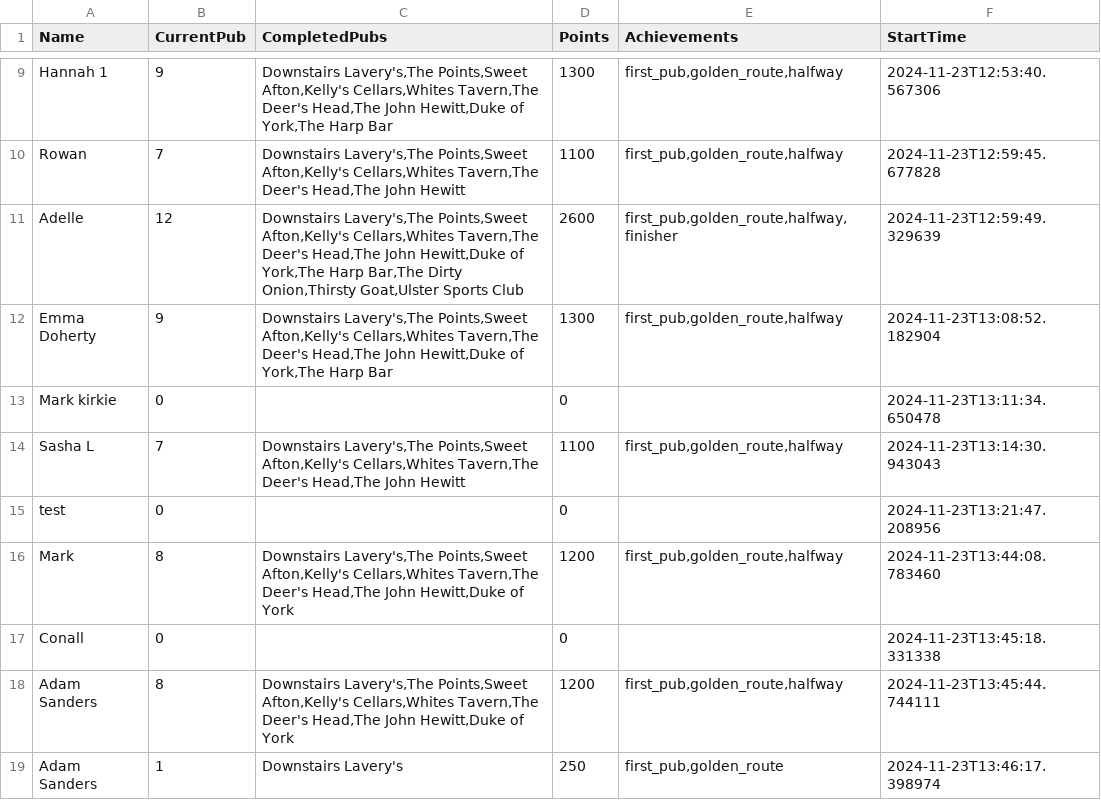
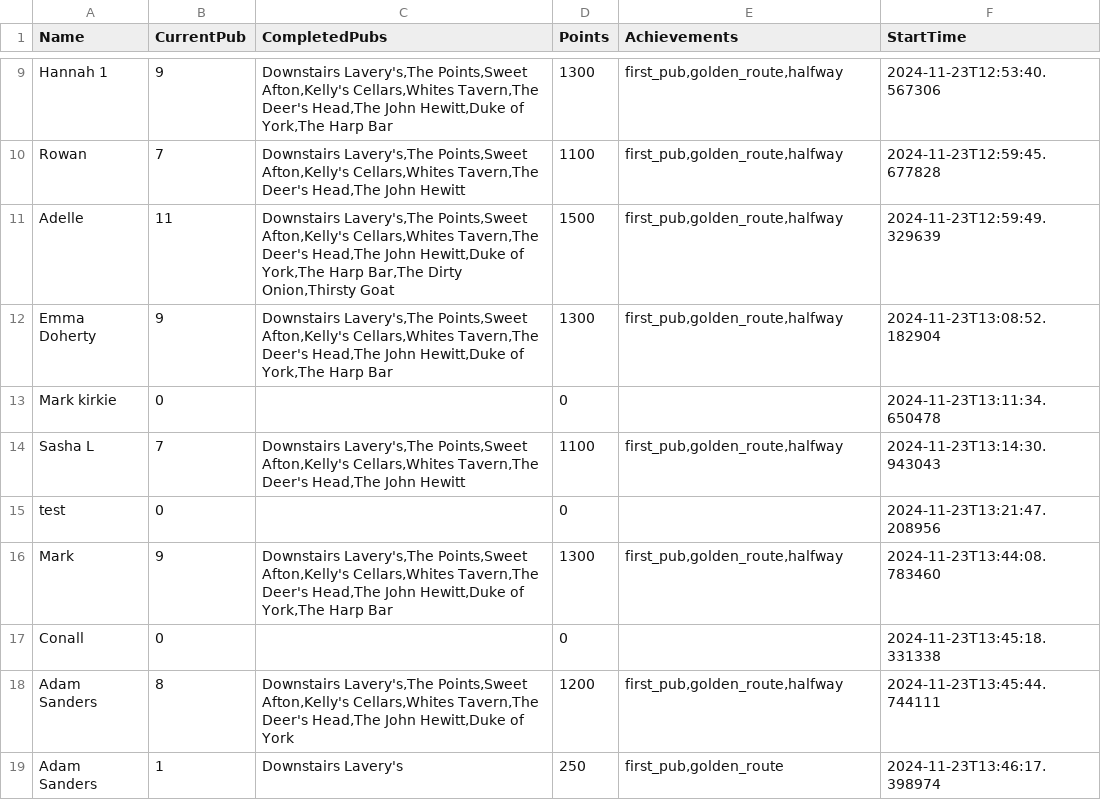
Before and after one commit to kirkpatrick8/pubcrawl, a CSV file: participants.csv, drawn as a sheet; only a part is shown, gaps mark what is left out.

Commit message:
Update participants - 2024-11-23 22:41:25.532617

```diff
--- a/participants.csv
+++ b/participants.csv
@@ -10,3 +10,3 @@ Hannah 1,9,"Downstairs Lavery's,The Points,Sweet Afton,Kelly's Cellars,Whites Ta
 Rowan,7,"Downstairs Lavery's,The Points,Sweet Afton,Kelly's Cellars,Whites Tavern,The Deer's Head,The John Hewitt",1100,"first_pub,golden_route,halfway",2024-11-23T12:59:45.677828
-Adelle,12,"Downstairs Lavery's,The Points,Sweet Afton,Kelly's Cellars,Whites Tavern,The Deer's Head,The John Hewitt,Duke of York,The Harp Bar,The Dirty Onion,Thirsty Goat,Ulster Sports Club",2600,"first_pub,golden_route,halfway,finisher",2024-11-23T12:59:49.329639
+Adelle,11,"Downstairs Lavery's,The Points,Sweet Afton,Kelly's Cellars,Whites Tavern,The Deer's Head,The John Hewitt,Duke of York,The Harp Bar,The Dirty Onion,Thirsty Goat",1500,"first_pub,golden_route,halfway",2024-11-23T12:59:49.329639
 Emma Doherty,9,"Downstairs Lavery's,The Points,Sweet Afton,Kelly's Cellars,Whites Tavern,The Deer's Head,The John Hewitt,Duke of York,The Harp Bar",1300,"first_pub,golden_route,halfway",2024-11-23T13:08:52.182904
@@ -15,3 +15,3 @@ Sasha L,7,"Downstairs Lavery's,The Points,Sweet Afton,Kelly's Cellars,Whites Tav
 test,0,,0,,2024-11-23T13:21:47.208956
-Mark ,8,"Downstairs Lavery's,The Points,Sweet Afton,Kelly's Cellars,Whites Tavern,The Deer's Head,The John Hewitt,Duke of York",1200,"first_pub,golden_route,halfway",2024-11-23T13:44:08.783460
+Mark ,9,"Downstairs Lavery's,The Points,Sweet Afton,Kelly's Cellars,Whites Tavern,The Deer's Head,The John Hewitt,Duke of York,The Harp Bar",1300,"first_pub,golden_route,halfway",2024-11-23T13:44:08.783460
 Conall,0,,0,,2024-11-23T13:45:18.331338
```
